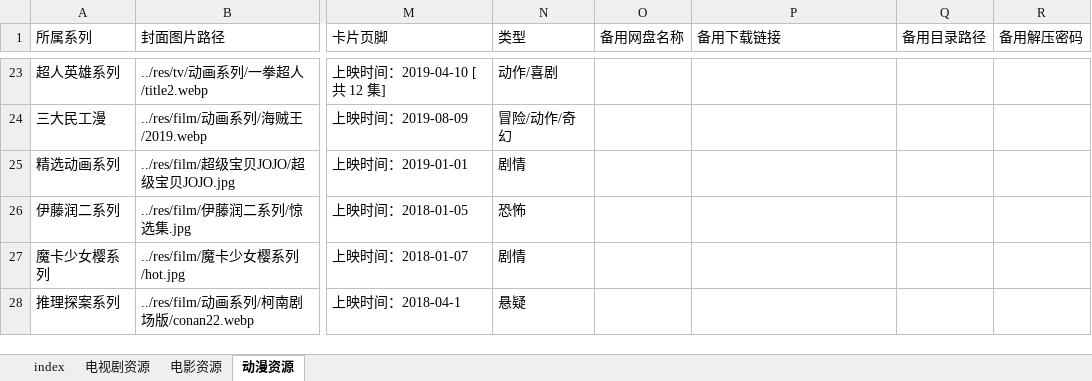
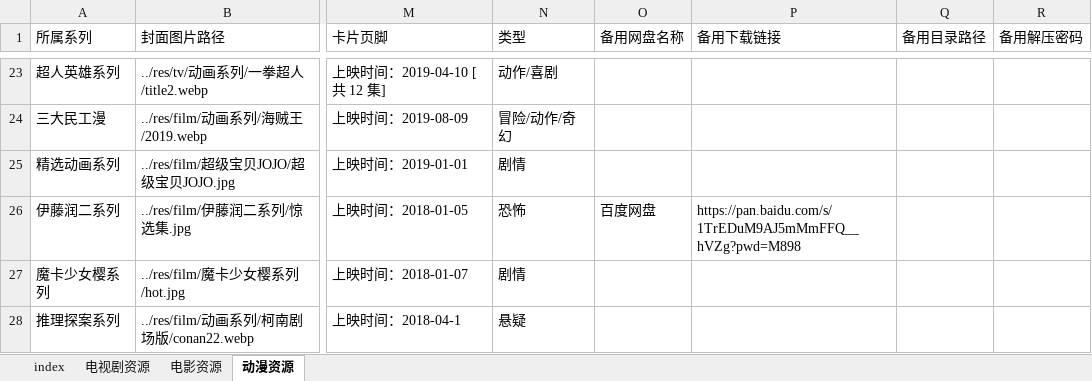
Before and after one commit to Si1110/film-tvs, an Excel workbook: res/data_new.xlsx, sheet 动漫资源, drawn as a sheet; only a part is shown, gaps mark what is left out; values as stored, in another font and other column widths than the file's, no borders; the diff names each change by its address in the sheet, - before the commit and + after, or states it on an @@ line.

```diff
--- a/res/data_new.xlsx (sheet 动漫资源)
+++ b/res/data_new.xlsx (sheet 动漫资源)
-O26 (备用网盘名称): (empty)
+O26 (备用网盘名称): 百度网盘
-P26 (备用下载链接): (empty)
+P26 (备用下载链接): https://pan.baidu.com/s/1TrEDuM9AJ5mMmFFQ__hVZg?pwd=M898
```
Also changed, not shown: 1 other file.
